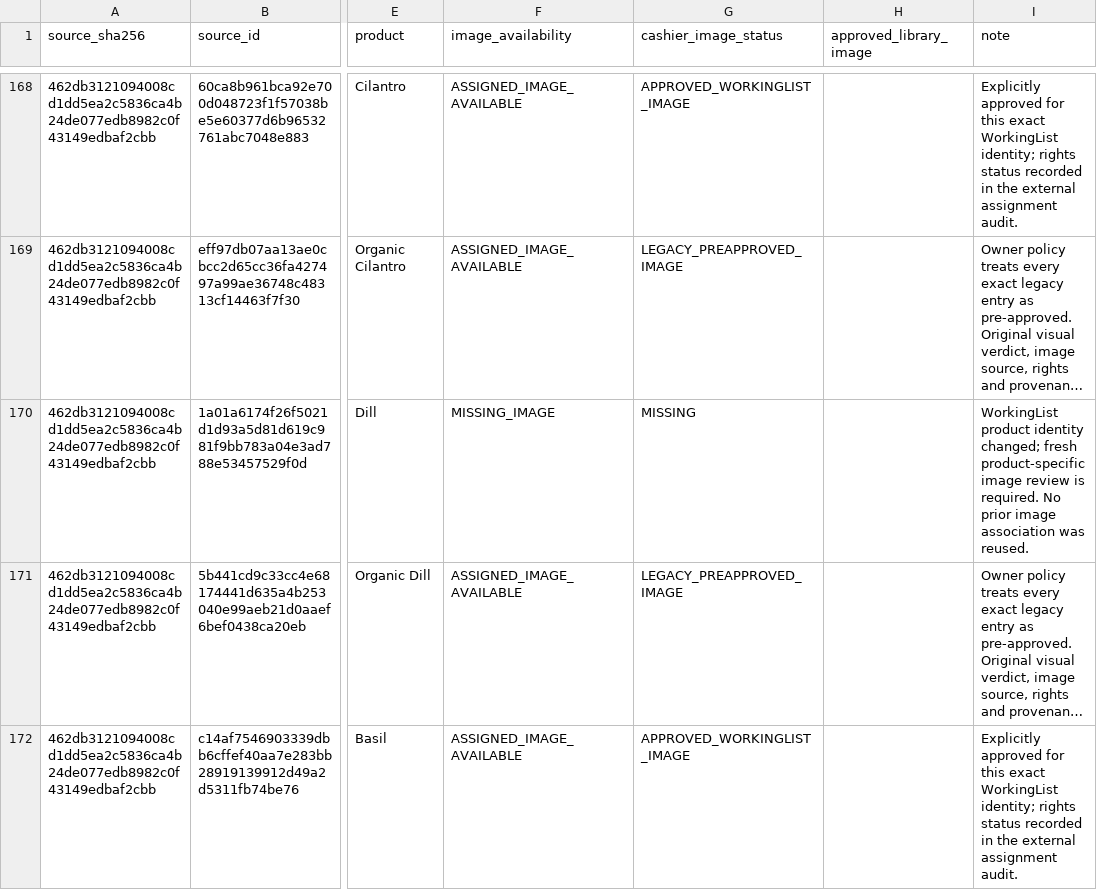
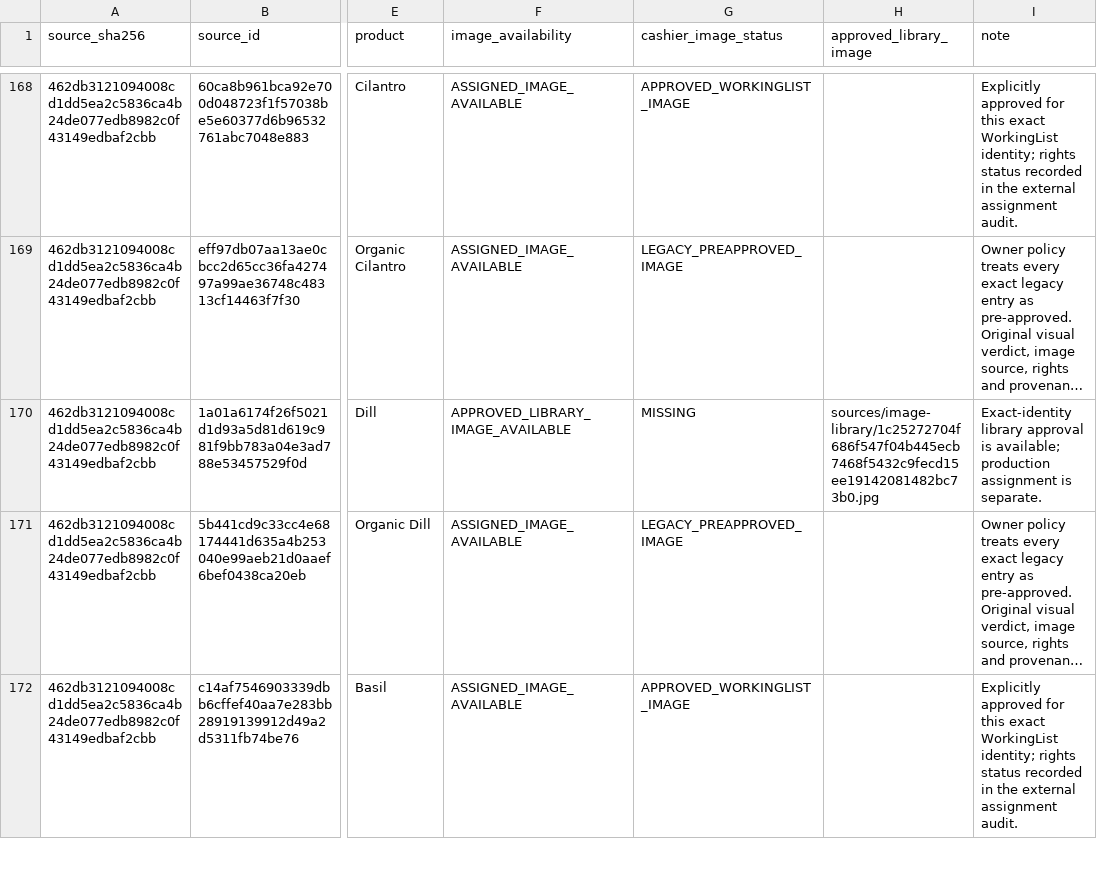
Before and after one commit to smokydastona/PLU-Code-Book, a CSV file: outputs/reports/PRODUCE_IMAGE_COVERAGE.csv, drawn as a sheet; only a part is shown, gaps mark what is left out; long unchanged cells end in …; the diff names each change by its address in the sheet, - before the commit and + after, or states it on an @@ line.

```diff
--- a/outputs/reports/PRODUCE_IMAGE_COVERAGE.csv
+++ b/outputs/reports/PRODUCE_IMAGE_COVERAGE.csv
-F170 (image_availability): MISSING_IMAGE
+F170 (image_availability): APPROVED_LIBRARY_IMAGE_AVAILABLE
-H170 (approved_library_image): (empty)
+H170 (approved_library_image): sources/image-library/1c25272704f686f547f04b445ecb7468f5432c9fecd15ee19142081482bc73b0.jpg
-I170 (note): WorkingList product identity changed; fresh product-specific image review is required. No prior image association was reused.
+I170 (note): Exact-identity library approval is available; production assignment is separate.
```
Also changed, not shown: outputs/reports/MISSING_PRODUCE_IMAGES.csv, 5 other files.
